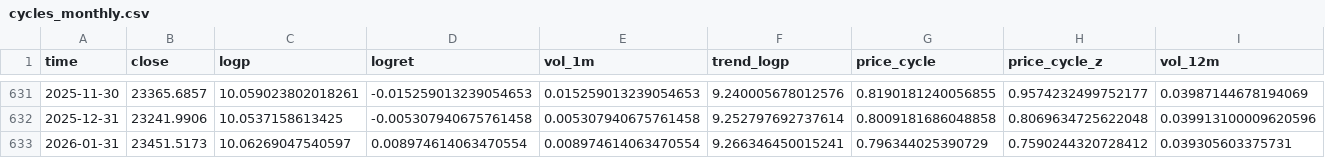
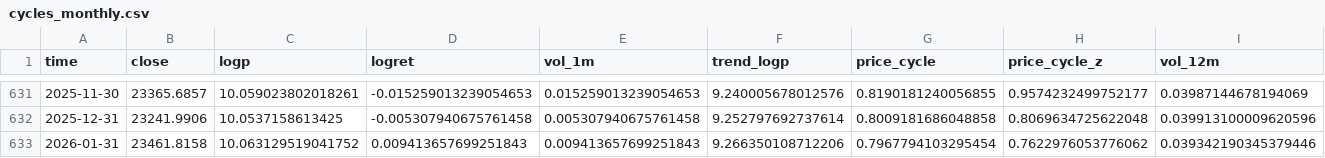
Before and after one commit to wonhyungLee/marketmonitor, a CSV file: data/cycles_monthly.csv, drawn as a sheet; only a part is shown, gaps mark what is left out; the diff covers the shown part only; the diff names each change by its address in the sheet, - before the commit and + after, or states it on an @@ line.

```diff
--- a/data/cycles_monthly.csv
+++ b/data/cycles_monthly.csv
-B633 (close): 23451.5173
+B633 (close): 23461.8158
-C633 (logp): 10.06269047540597
+C633 (logp): 10.063129519041752
-D633 (logret): 0.008974614063470554
+D633 (logret): 0.009413657699251843
-E633 (vol_1m): 0.008974614063470554
+E633 (vol_1m): 0.009413657699251843
-F633 (trend_logp): 9.266346450015241
+F633 (trend_logp): 9.266350108712206
-G633 (price_cycle): 0.796344025390729
+G633 (price_cycle): 0.7967794103295454
-H633 (price_cycle_z): 0.7590244320728412
+H633 (price_cycle_z): 0.7622976053776062
-I633 (vol_12m): 0.039305603375731
+I633 (vol_12m): 0.039342190345379446
```
Also changed, not shown: 7 edited cells elsewhere in this file, data/fear_euphoria_monthly.csv, data/nasdaq_dly_ixic_1d.csv, 24 other files.
